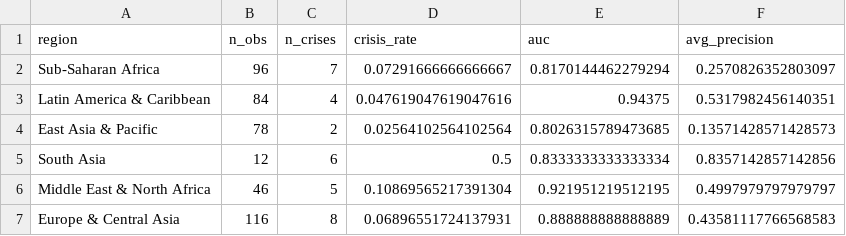
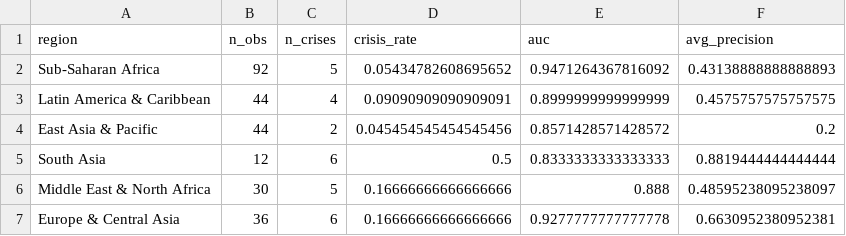
Before and after one commit to carlboy2002/sovereign-debt-prediction, a CSV file: outputs/tables/fairness_by_region.csv, drawn as a sheet.

```diff
--- a/outputs/tables/fairness_by_region.csv
+++ b/outputs/tables/fairness_by_region.csv
@@ -1,7 +1,7 @@
 region,n_obs,n_crises,crisis_rate,auc,avg_precision
-Sub-Saharan Africa,96,7,0.07291666666666667,0.8170144462279294,0.2570826352803097
-Latin America & Caribbean,84,4,0.047619047619047616,0.94375,0.5317982456140351
-East Asia & Pacific,78,2,0.02564102564102564,0.8026315789473685,0.13571428571428573
-South Asia,12,6,0.5,0.8333333333333334,0.8357142857142856
-Middle East & North Africa,46,5,0.10869565217391304,0.921951219512195,0.4997979797979797
-Europe & Central Asia,116,8,0.06896551724137931,0.888888888888889,0.43581117766568583
+Sub-Saharan Africa,92,5,0.05434782608695652,0.9471264367816092,0.43138888888888893
+Latin America & Caribbean,44,4,0.09090909090909091,0.8999999999999999,0.4575757575757575
+East Asia & Pacific,44,2,0.045454545454545456,0.8571428571428572,0.2
+South Asia,12,6,0.5,0.8333333333333333,0.8819444444444444
+Middle East & North Africa,30,5,0.16666666666666666,0.888,0.48595238095238097
+Europe & Central Asia,36,6,0.16666666666666666,0.9277777777777778,0.6630952380952381
```
Also changed, not shown: outputs/tables/lasso_coefficients.csv, outputs/tables/summary_stats_by_crisis.csv, 37 other files.
